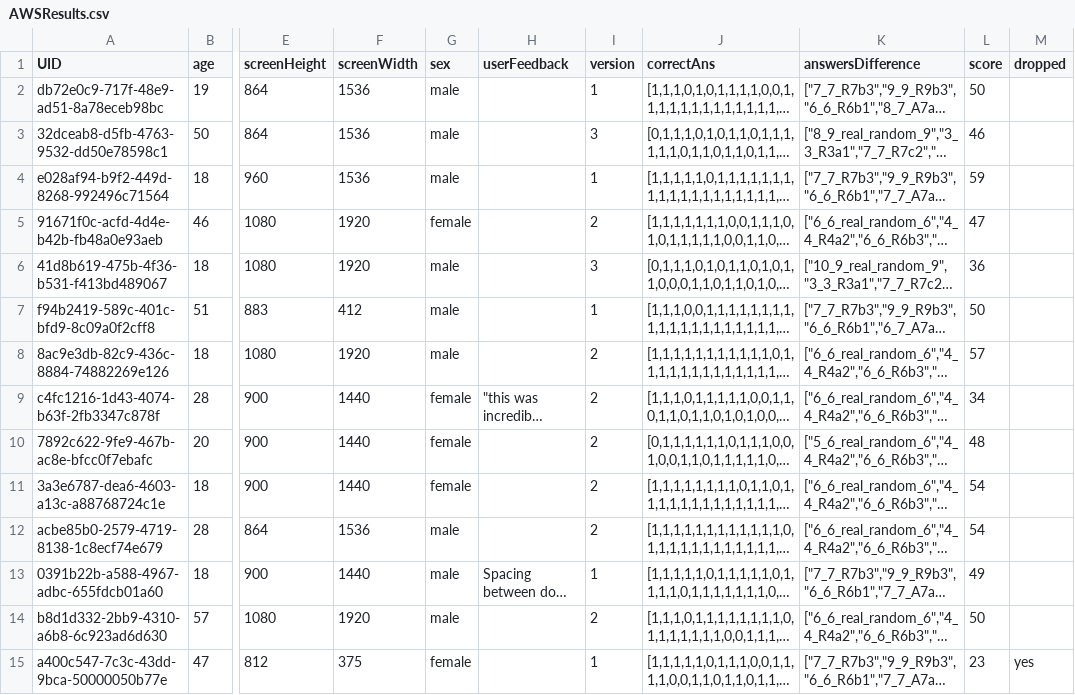
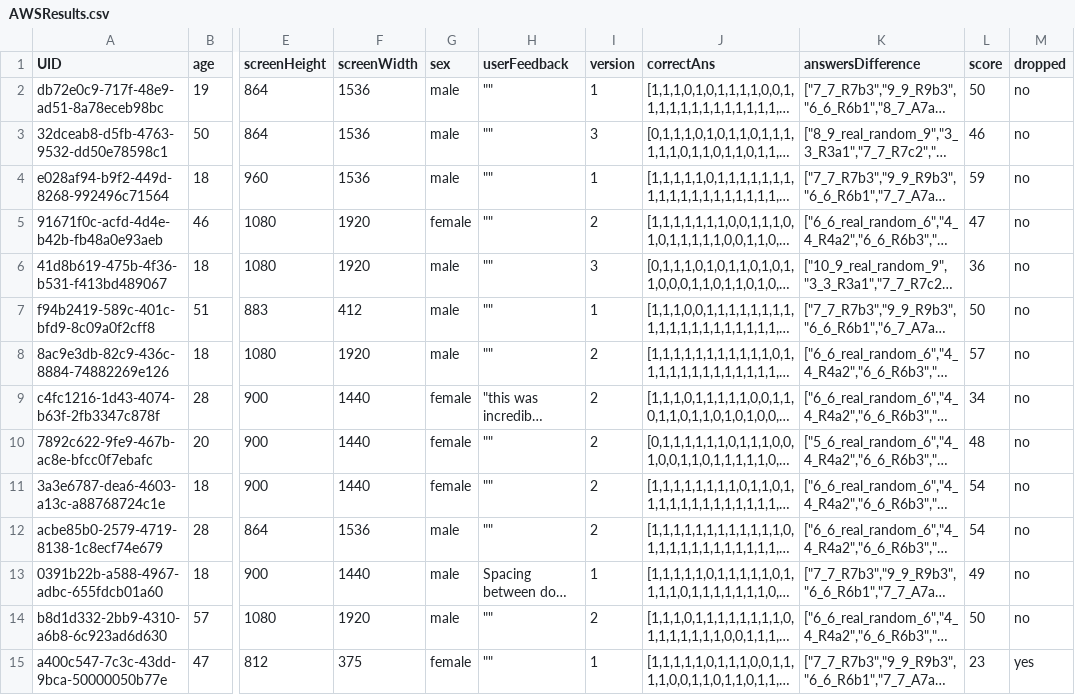
Before and after one commit to printmatt/Subitizing-Survey-With-AWS, a CSV file: AWSResults/AWSResults.csv, drawn as a sheet; only a part is shown, gaps mark what is left out; long unchanged cells end in …; the diff covers the shown part only; the diff names each change by its address in the sheet, - before the commit and + after, or states it on an @@ line.

Commit message:
Updated AWS Results with no empty fields for pandas

```diff
--- a/AWSResults/AWSResults.csv
+++ b/AWSResults/AWSResults.csv
-H2:H8 (userFeedback): (empty)
+H2:H8 (userFeedback): ""
-M2:M14 (dropped): (empty)
+M2:M14 (dropped): no
-H10:H12 (userFeedback): (empty)
+H10:H12 (userFeedback): ""
-H14:H15 (userFeedback): (empty)
+H14:H15 (userFeedback): ""
```
Also changed, not shown: 95 edited cells elsewhere in this file.
